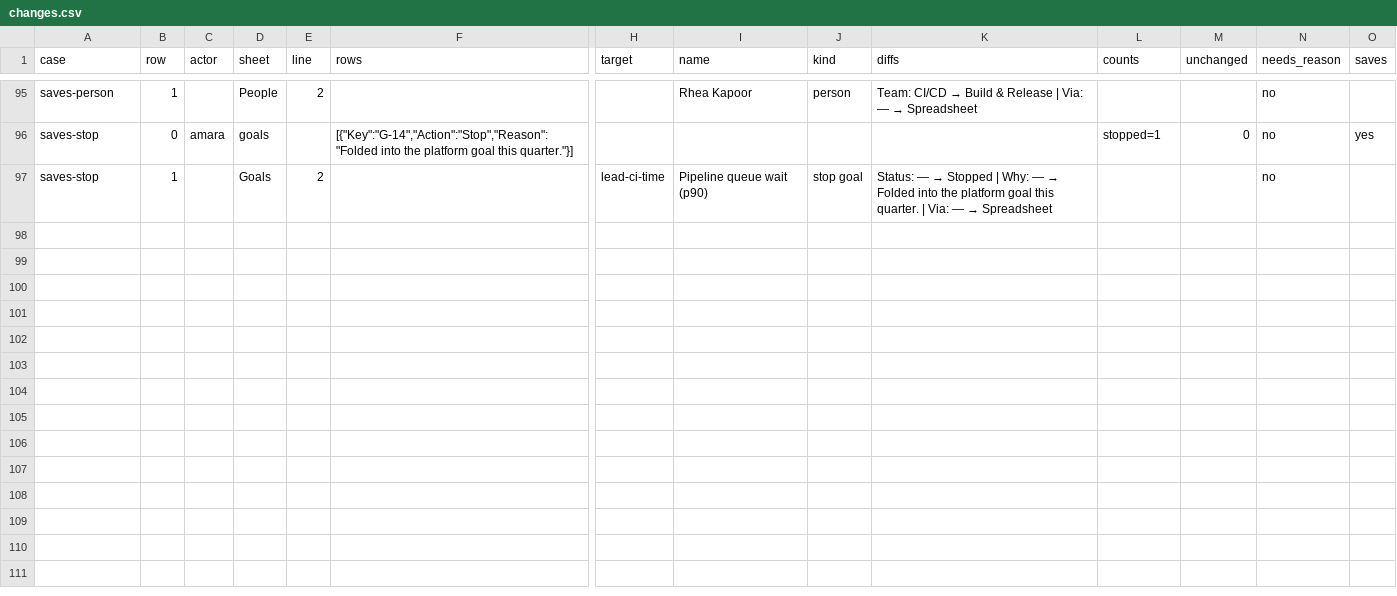
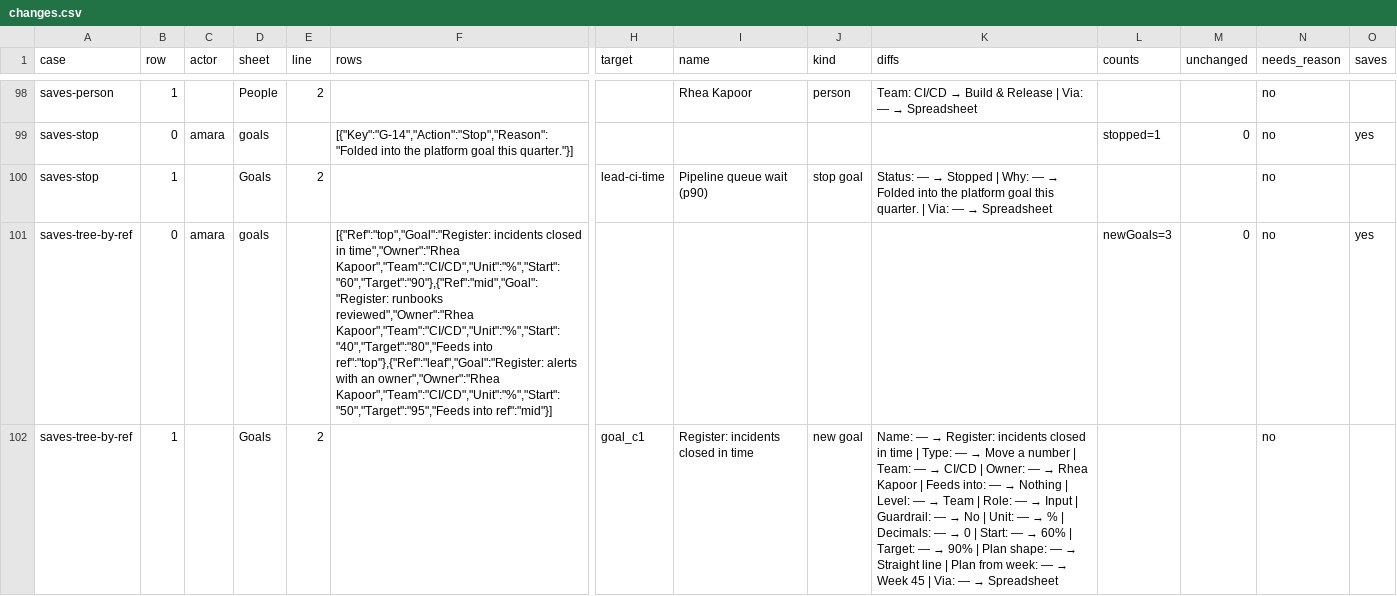
Before and after one commit to sconies/goals-app, a CSV file: spec/conformance/changes.csv, drawn as a sheet; only a part is shown, gaps mark what is left out; rows hold the shown columns only; the diff covers the shown part only; the diff names each change by its address in the sheet, - before the commit and + after, or states it on an @@ line.

```diff
--- a/spec/conformance/changes.csv
+++ b/spec/conformance/changes.csv
+row 101: saves-tree-by-ref | 0 | amara | goals |  | [{"Ref":"top","Goal":"Register: incidents closed in time","Owner":"Rhea Kapoor","Team":"CI/CD","Unit":"%","Start":"60","Target":"90"},{"Ref":"mid","Goal":"Register: runbooks reviewed","Owner":"Rhea Kapoor","Team":"CI/CD","Unit":"%","Start":"40","Target":"80","Feeds into ref":"top"},{"Ref":"leaf","Goal":"Register: alerts with an owner","Owner":"Rhea Kapoor","Team":"CI/CD","Unit":"%","Start":"50","Target":"95","Feeds into ref":"mid"}] |  |  |  |  | newGoals=3 | 0 | no | yes
+row 102: saves-tree-by-ref | 1 |  | Goals | 2 |  | goal_c1 | Register: incidents closed in time | new goal | Name: — → Register: incidents closed in time | Type: — → Move a number | Team: — → CI/CD | Owner: — → Rhea Kapoor | Feeds into: — → Nothing | Level: — → Team | Role: — → Input | Guardrail: — → No | Unit: — → % | Decimals: — → 0 | Start: — → 60% | Target: — → 90% | Plan shape: — → Straight line | Plan from week: — → Week 45 | Via: — → Spreadsheet |  |  | no
```
Also changed, not shown: 5 added rows elsewhere in this file, spec/conformance/import.csv, 18 other files.
